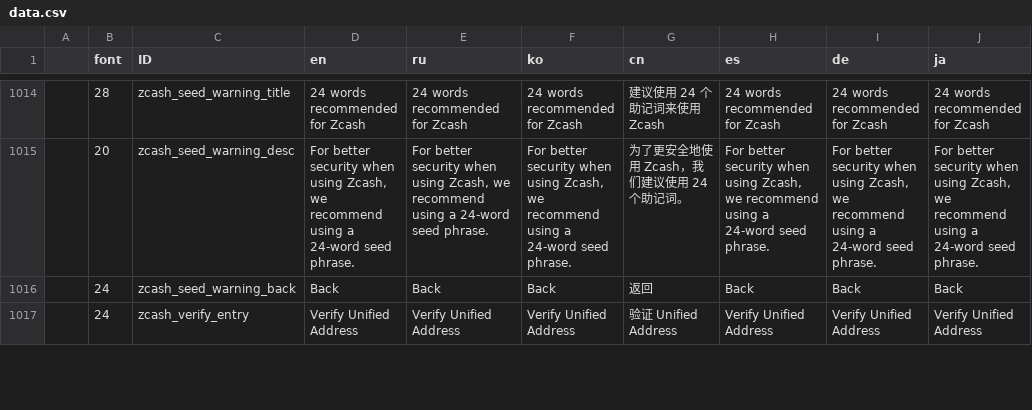
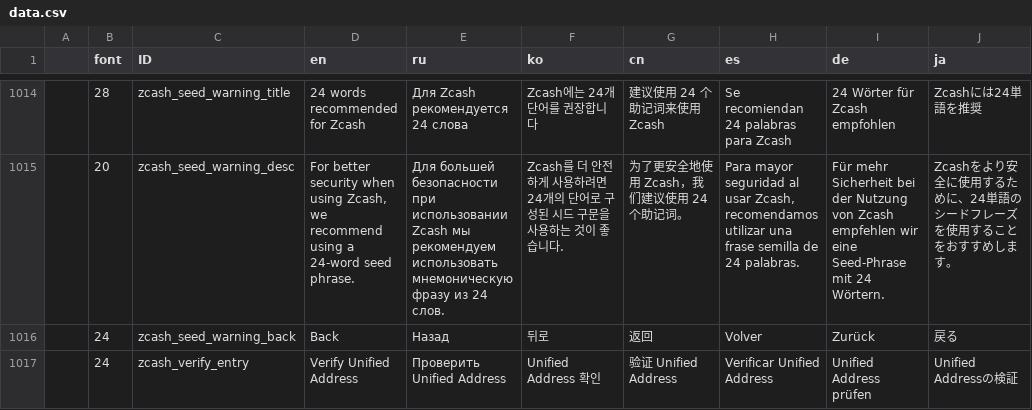
Before and after one commit to bianminyan/keystone3-firmware-test, a CSV file: src/ui/lv_i18n/data.csv, drawn as a sheet; only a part is shown, gaps mark what is left out; the diff covers the shown part only; the diff names each change by its address in the sheet, - before the commit and + after, or states it on an @@ line.

Commit message:
fix: zcash verify result pages

```diff
--- a/src/ui/lv_i18n/data.csv
+++ b/src/ui/lv_i18n/data.csv
-E1014 (ru): 24 words recommended for Zcash
+E1014 (ru): Для Zcash рекомендуется 24 слова
-F1014 (ko): 24 words recommended for Zcash
+F1014 (ko): Zcash에는 24개 단어를 권장합니다
-H1014 (es): 24 words recommended for Zcash
+H1014 (es): Se recomiendan 24 palabras para Zcash
-I1014 (de): 24 words recommended for Zcash
+I1014 (de): 24 Wörter für Zcash empfohlen
-J1014 (ja): 24 words recommended for Zcash
+J1014 (ja): Zcashには24単語を推奨
-E1015 (ru): For better security when using Zcash, we recommend using a 24-word seed phrase.
+E1015 (ru): Для большей безопасности при использовании Zcash мы рекомендуем использовать мнемоническую фразу из 24 слов.
-F1015 (ko): For better security when using Zcash, we recommend using a 24-word seed phrase.
+F1015 (ko): Zcash를 더 안전하게 사용하려면 24개의 단어로 구성된 시드 구문을 사용하는 것이 좋습니다.
-H1015 (es): For better security when using Zcash, we recommend using a 24-word seed phrase.
+H1015 (es): Para mayor seguridad al usar Zcash, recomendamos utilizar una frase semilla de 24 palabras.
-I1015 (de): For better security when using Zcash, we recommend using a 24-word seed phrase.
+I1015 (de): Für mehr Sicherheit bei der Nutzung von Zcash empfehlen wir eine Seed-Phrase mit 24 Wörtern.
-J1015 (ja): For better security when using Zcash, we recommend using a 24-word seed phrase.
+J1015 (ja): Zcashをより安全に使用するために、24単語のシードフレーズを使用することをおすすめします。
-E1016 (ru): Back
+E1016 (ru): Назад
-F1016 (ko): Back
+F1016 (ko): 뒤로
-H1016 (es): Back
+H1016 (es): Volver
-I1016 (de): Back
+I1016 (de): Zurück
-J1016 (ja): Back
+J1016 (ja): 戻る
-E1017 (ru): Verify Unified Address
+E1017 (ru): Проверить Unified Address
-F1017 (ko): Verify Unified Address
+F1017 (ko): Unified Address 확인
-H1017 (es): Verify Unified Address
+H1017 (es): Verificar Unified Address
-I1017 (de): Verify Unified Address
+I1017 (de): Unified Address prüfen
-J1017 (ja): Verify Unified Address
+J1017 (ja): Unified Addressの検証
```
Also changed, not shown: 65 edited cells elsewhere in this file, 8 other files.
